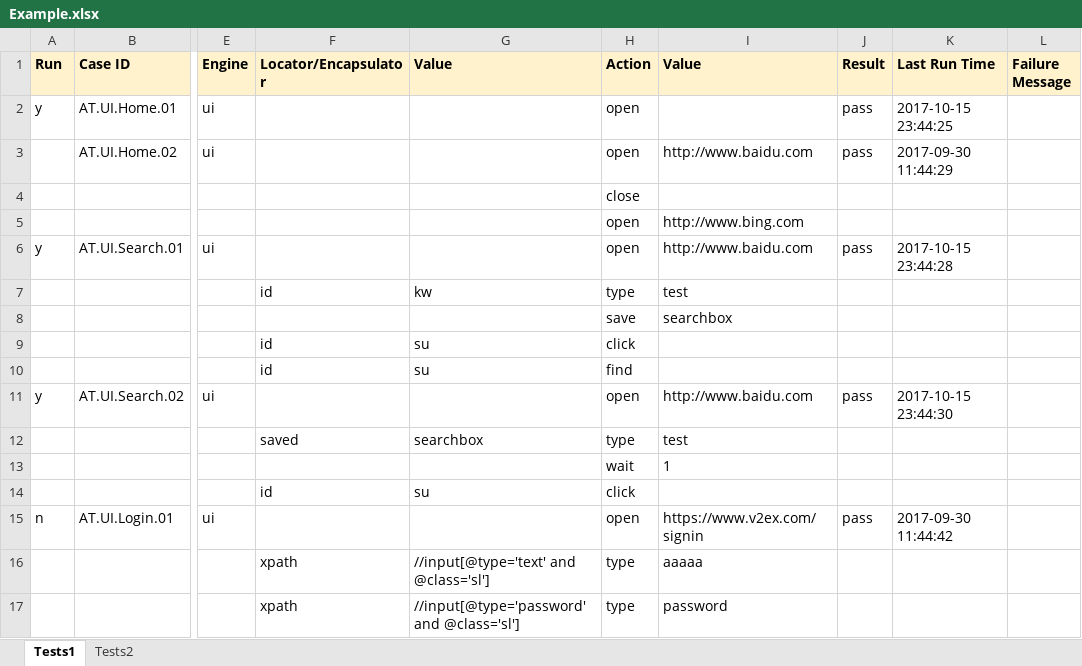
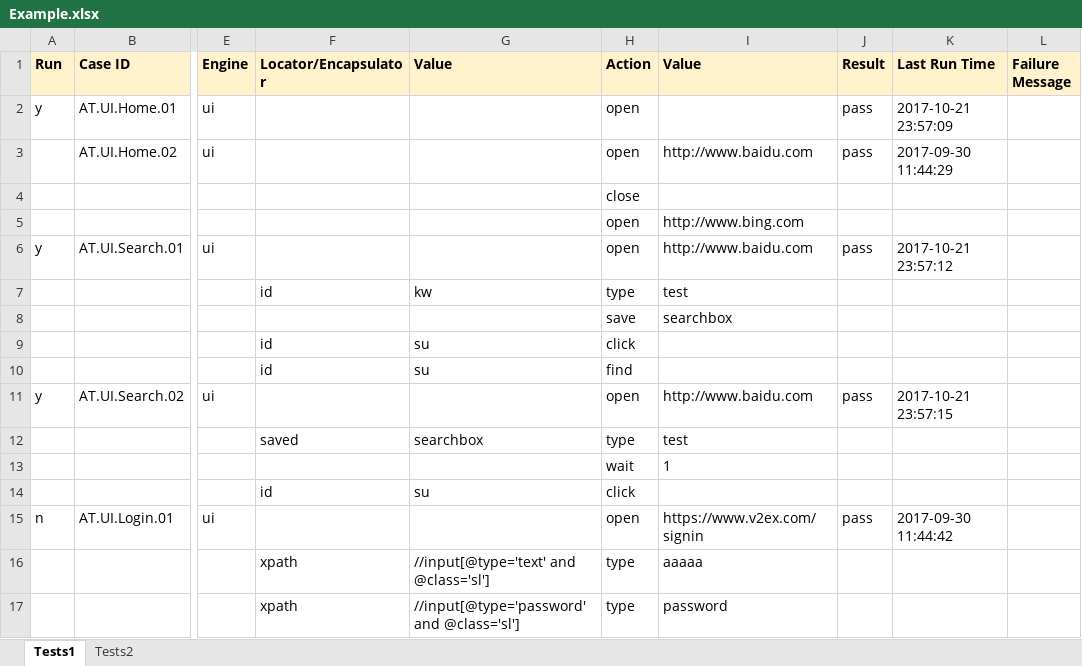
Before and after one commit to deepjia/v2test, an Excel workbook: TestCases/Example.xlsx, sheet Tests1, drawn as a sheet; only a part is shown, gaps mark what is left out; values as stored, in another font and other column widths than the file's, no borders; the diff covers the shown part only; the diff names each change by its address in the sheet, - before the commit and + after, or states it on an @@ line.

```diff
--- a/TestCases/Example.xlsx (sheet Tests1)
+++ b/TestCases/Example.xlsx (sheet Tests1)
-K2 (Last Run Time): 2017-10-15 23:44:25
+K2 (Last Run Time): 2017-10-21 23:57:09
-K6 (Last Run Time): 2017-10-15 23:44:28
+K6 (Last Run Time): 2017-10-21 23:57:12
-K11 (Last Run Time): 2017-10-15 23:44:30
+K11 (Last Run Time): 2017-10-21 23:57:15
```
Also changed, not shown: 9 edited cells elsewhere in this sheet, 2 other files.
